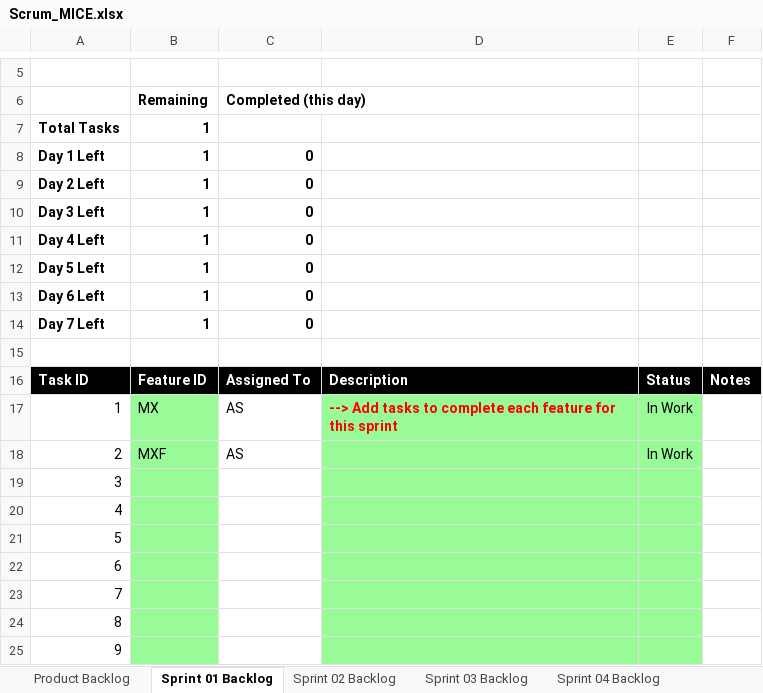
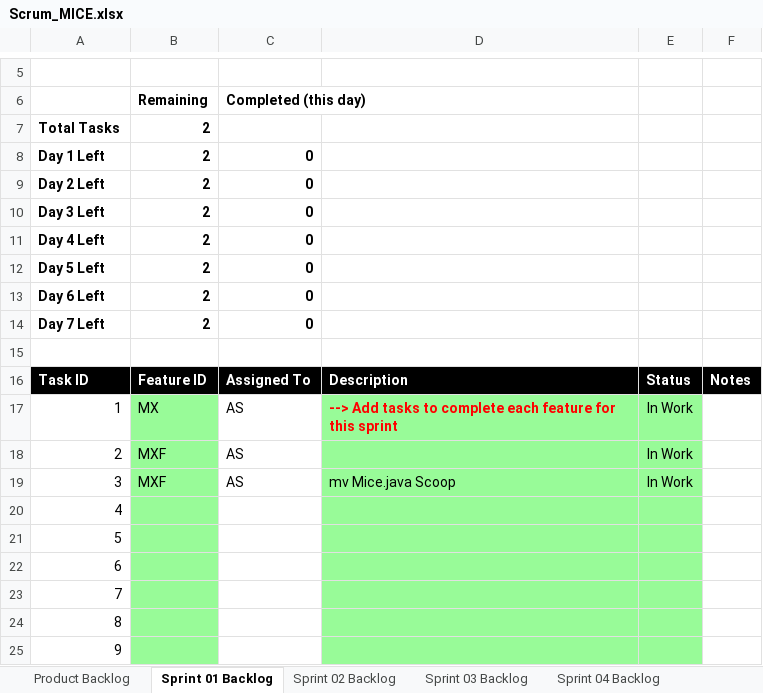
Before and after one commit to aks3632/cse1325, an Excel workbook: P05/Scrum_MICE.xlsx, sheet Sprint 01 Backlog, drawn as a sheet; only a part is shown, gaps mark what is left out; values as stored, in another font and other column widths than the file's, no borders; charts and pictures not drawn; the diff names each change by its address in the sheet, - before the commit and + after, or states it on an @@ line.

Commit message:
P05 Task1 MXF mv Mice.java Scoop

```diff
--- a/P05/Scrum_MICE.xlsx (sheet Sprint 01 Backlog)
+++ b/P05/Scrum_MICE.xlsx (sheet Sprint 01 Backlog)
-B7:B14: 1
+B7:B14: 2
-B19: (empty)
+B19: MXF
-C19: (empty)
+C19: AS
-D19: (empty)
+D19: mv Mice.java Scoop
-E19: (empty)
+E19: In Work
```
Also changed, not shown: charts or pictures, 2 other files.
